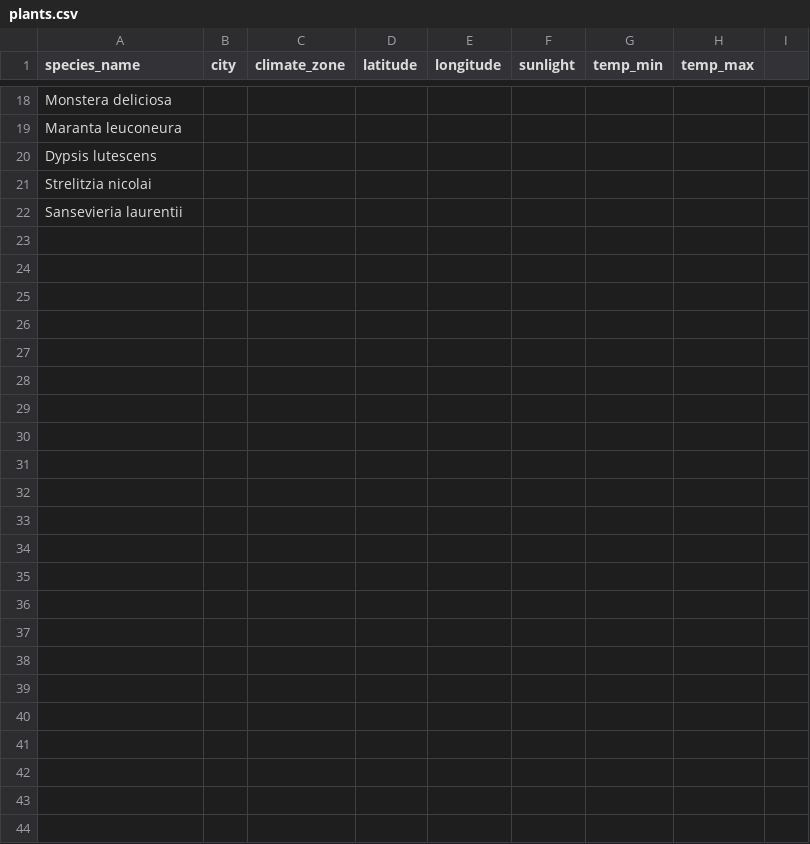
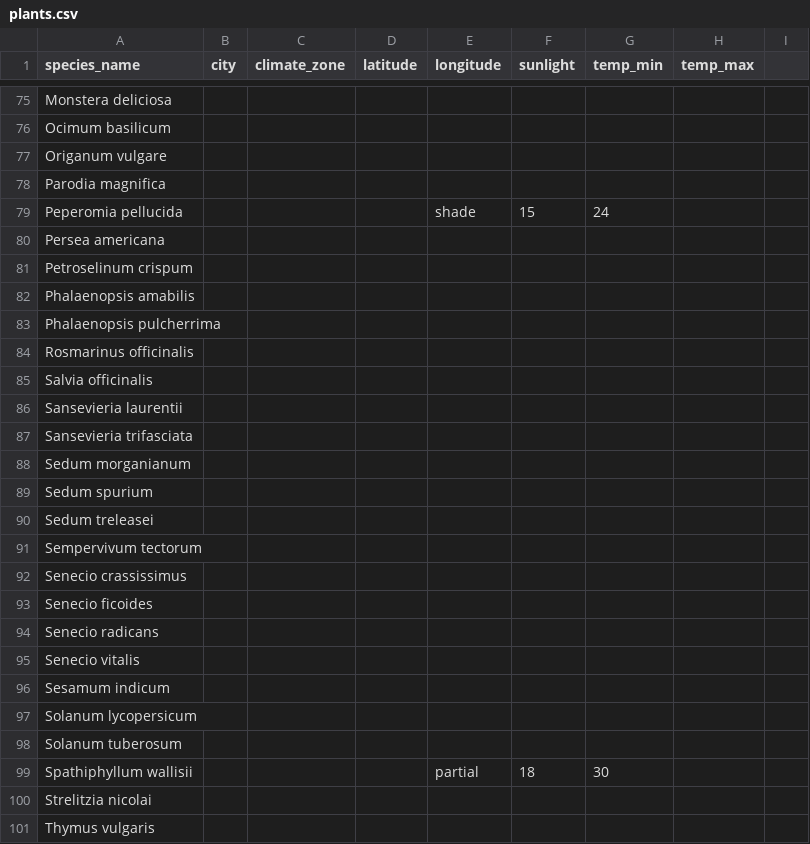
Before and after one commit to chen-jenn/aloe, a CSV file: db/seeds/plants.csv, drawn as a sheet; only a part is shown, gaps mark what is left out; addresses are those after the commit; the diff covers the shown part only; the diff names each change by its address in the sheet, - before the commit and + after, or states it on an @@ line.

```diff
--- a/db/seeds/plants.csv
+++ b/db/seeds/plants.csv
-A76 (species_name): Maranta leuconeura
+A76 (species_name): Ocimum basilicum
-A77 (species_name): Dypsis lutescens
+A77 (species_name): Origanum vulgare
+row 78: Parodia magnifica
+row 79: Peperomia pellucida |  |  |  | shade | 15 | 24
+row 80: Persea americana
+row 81: Petroselinum crispum
+row 82: Phalaenopsis amabilis
+row 83: Phalaenopsis pulcherrima
+row 84: Rosmarinus officinalis
+row 85: Salvia officinalis
+row 86: Sansevieria laurentii
+row 87: Sansevieria trifasciata
+row 88: Sedum morganianum
+row 89: Sedum spurium
+row 90: Sedum treleasei
+row 91: Sempervivum tectorum
+row 92: Senecio crassissimus
+row 93: Senecio ficoides
+row 94: Senecio radicans
+row 95: Senecio vitalis
+row 96: Sesamum indicum
+row 97: Solanum lycopersicum
+row 98: Solanum tuberosum
+row 99: Spathiphyllum wallisii |  |  |  | partial | 18 | 30
-A101 (species_name): Sansevieria laurentii
+A101 (species_name): Thymus vulgaris
```
Also changed, not shown: 57 added rows and 3 edited cells elsewhere in this file.
